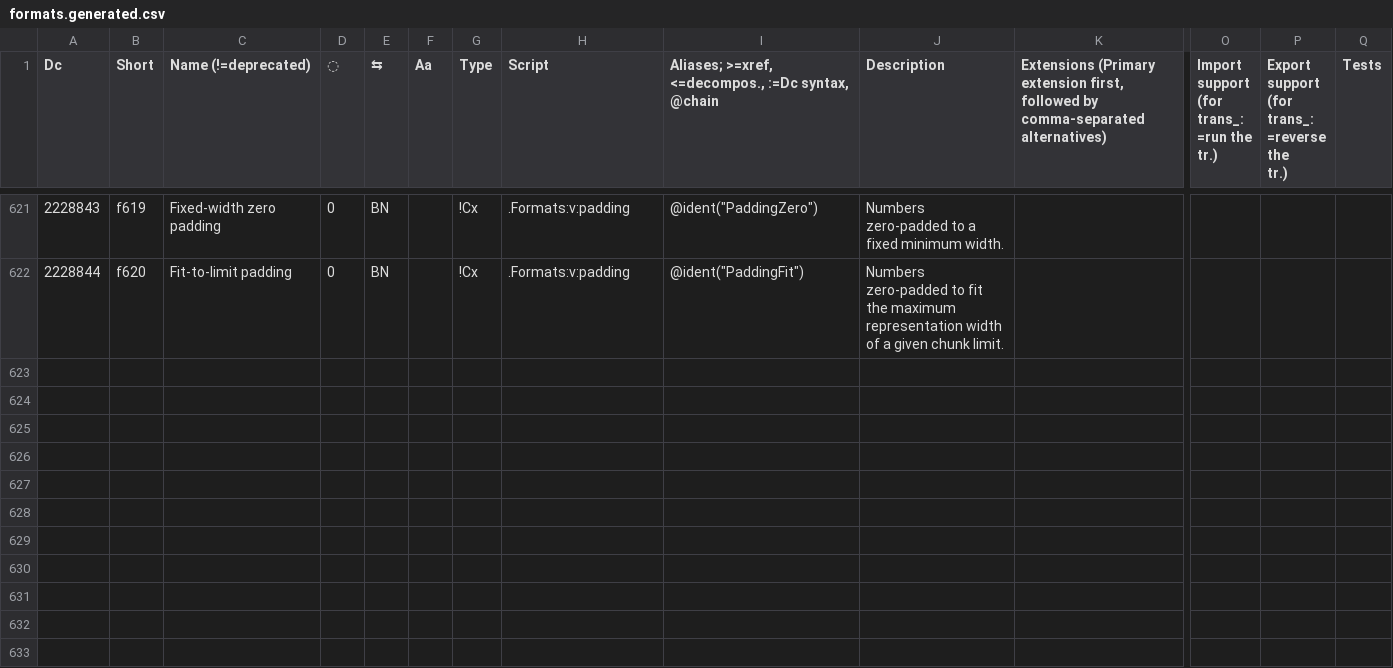
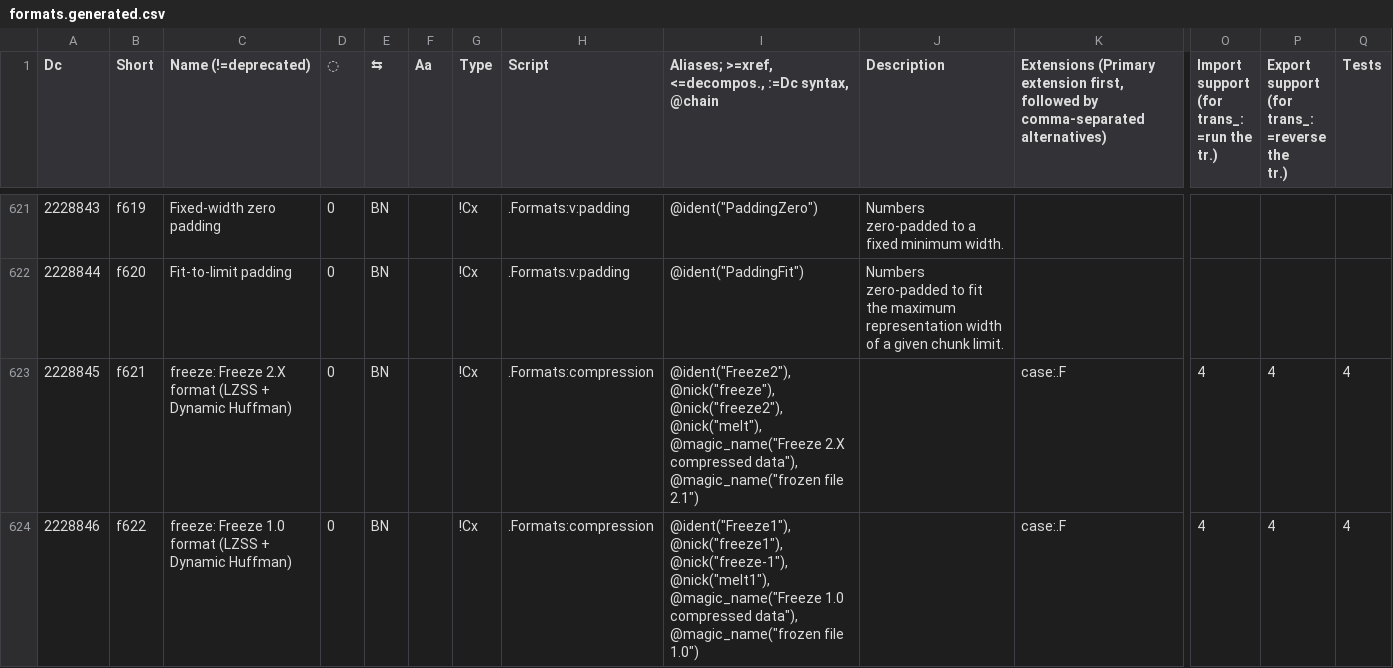
Before and after one commit to collectivetoolbox/collectivetoolbox, a CSV file: src/formats/dcdata/data/formats.generated.csv, drawn as a sheet; only a part is shown, gaps mark what is left out; rows hold the shown columns only; the diff names each change by its address in the sheet, - before the commit and + after, or states it on an @@ line.

Commit message:
feat: Begin adding freeze support

```diff
--- a/src/formats/dcdata/data/formats.generated.csv
+++ b/src/formats/dcdata/data/formats.generated.csv
+row 623: 2228845 | f621 | freeze: Freeze 2.X format (LZSS + Dynamic Huffman) | 0 | BN |  | !Cx | .Formats:compression | @ident("Freeze2"), @nick("freeze"), @nick("freeze2"), @nick("melt"), @magic_name("Freeze 2.X compressed data"), @magic_name("frozen file 2.1") |  | case:.F | 4 | 4 | 4
+row 624: 2228846 | f622 | freeze: Freeze 1.0 format (LZSS + Dynamic Huffman) | 0 | BN |  | !Cx | .Formats:compression | @ident("Freeze1"), @nick("freeze1"), @nick("freeze-1"), @nick("melt1"), @magic_name("Freeze 1.0 compressed data"), @magic_name("frozen file 1.0") |  | case:.F | 4 | 4 | 4
```
Also changed, not shown: src/formats/dcdata/data/categories/formats/compression.csv, 12 other files.
